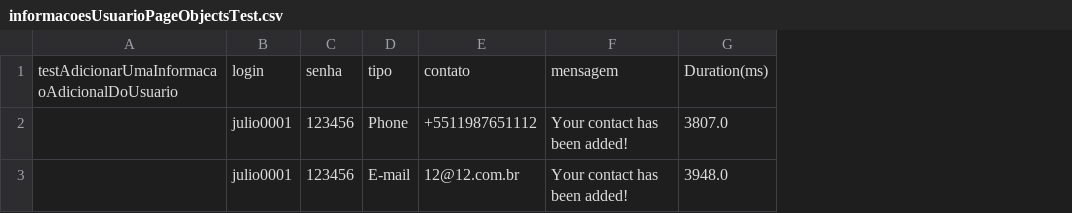
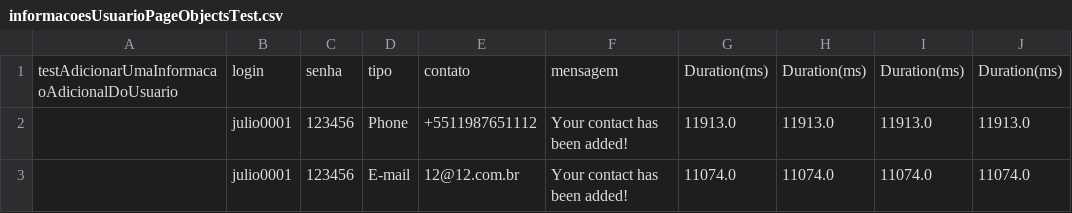
Before and after one commit to diogodiass/QA, a CSV file: target/test-classes/informacoesUsuarioPageObjectsTest.csv, drawn as a sheet; the diff names each change by its address in the sheet, - before the commit and + after, or states it on an @@ line.

```diff
--- a/target/test-classes/informacoesUsuarioPageObjectsTest.csv
+++ b/target/test-classes/informacoesUsuarioPageObjectsTest.csv
+column H, rows 1-3: Duration(ms) | 11913.0 | 11074.0
+column I, rows 1-3: Duration(ms) | 11913.0 | 11074.0
+column J, rows 1-3: Duration(ms) | 11913.0 | 11074.0
-G2: 3807.0
+G2: 11913.0
-G3: 3948.0
+G3: 11074.0
```
Also changed, not shown: 4 other files.
